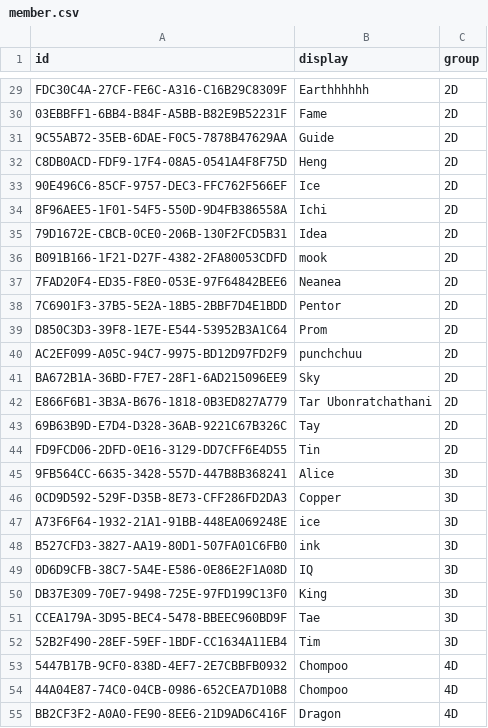
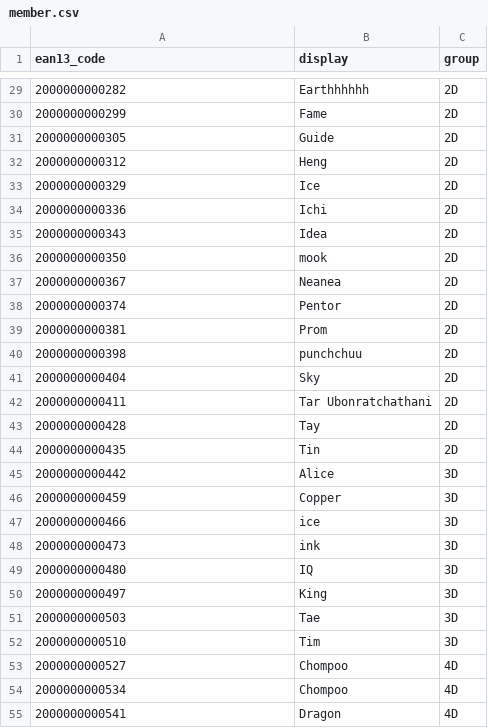
Before and after one commit to icestract312/snack_hw, a CSV file: snack_web/member.csv, drawn as a sheet; only a part is shown, gaps mark what is left out; the diff covers the shown part only; the diff names each change by its address in the sheet, - before the commit and + after, or states it on an @@ line.

```diff
--- a/snack_web/member.csv
+++ b/snack_web/member.csv
-A1: id
+A1: ean13_code
-A29 (ean13_code): FDC30C4A-27CF-FE6C-A316-C16B29C8309F
+A29 (ean13_code): 2000000000282
-A30 (ean13_code): 03EBBFF1-6BB4-B84F-A5BB-B82E9B52231F
+A30 (ean13_code): 2000000000299
-A31 (ean13_code): 9C55AB72-35EB-6DAE-F0C5-7878B47629AA
+A31 (ean13_code): 2000000000305
-A32 (ean13_code): C8DB0ACD-FDF9-17F4-08A5-0541A4F8F75D
+A32 (ean13_code): 2000000000312
-A33 (ean13_code): 90E496C6-85CF-9757-DEC3-FFC762F566EF
+A33 (ean13_code): 2000000000329
-A34 (ean13_code): 8F96AEE5-1F01-54F5-550D-9D4FB386558A
+A34 (ean13_code): 2000000000336
-A35 (ean13_code): 79D1672E-CBCB-0CE0-206B-130F2FCD5B31
+A35 (ean13_code): 2000000000343
-A36 (ean13_code): B091B166-1F21-D27F-4382-2FA80053CDFD
+A36 (ean13_code): 2000000000350
-A37 (ean13_code): 7FAD20F4-ED35-F8E0-053E-97F64842BEE6
+A37 (ean13_code): 2000000000367
-A38 (ean13_code): 7C6901F3-37B5-5E2A-18B5-2BBF7D4E1BDD
+A38 (ean13_code): 2000000000374
-A39 (ean13_code): D850C3D3-39F8-1E7E-E544-53952B3A1C64
+A39 (ean13_code): 2000000000381
-A40 (ean13_code): AC2EF099-A05C-94C7-9975-BD12D97FD2F9
+A40 (ean13_code): 2000000000398
-A41 (ean13_code): BA672B1A-36BD-F7E7-28F1-6AD215096EE9
+A41 (ean13_code): 2000000000404
-A42 (ean13_code): E866F6B1-3B3A-B676-1818-0B3ED827A779
+A42 (ean13_code): 2000000000411
-A43 (ean13_code): 69B63B9D-E7D4-D328-36AB-9221C67B326C
+A43 (ean13_code): 2000000000428
-A44 (ean13_code): FD9FCD06-2DFD-0E16-3129-DD7CFF6E4D55
+A44 (ean13_code): 2000000000435
-A45 (ean13_code): 9FB564CC-6635-3428-557D-447B8B368241
+A45 (ean13_code): 2000000000442
-A46 (ean13_code): 0CD9D592-529F-D35B-8E73-CFF286FD2DA3
+A46 (ean13_code): 2000000000459
-A47 (ean13_code): A73F6F64-1932-21A1-91BB-448EA069248E
+A47 (ean13_code): 2000000000466
-A48 (ean13_code): B527CFD3-3827-AA19-80D1-507FA01C6FB0
+A48 (ean13_code): 2000000000473
-A49 (ean13_code): 0D6D9CFB-38C7-5A4E-E586-0E86E2F1A08D
+A49 (ean13_code): 2000000000480
-A50 (ean13_code): DB37E309-70E7-9498-725E-97FD199C13F0
+A50 (ean13_code): 2000000000497
-A51 (ean13_code): CCEA179A-3D95-BEC4-5478-BBEEC960BD9F
+A51 (ean13_code): 2000000000503
-A52 (ean13_code): 52B2F490-28EF-59EF-1BDF-CC1634A11EB4
+A52 (ean13_code): 2000000000510
-A53 (ean13_code): 5447B17B-9CF0-838D-4EF7-2E7CBBFB0932
+A53 (ean13_code): 2000000000527
-A54 (ean13_code): 44A04E87-74C0-04CB-0986-652CEA7D10B8
+A54 (ean13_code): 2000000000534
-A55 (ean13_code): BB2CF3F2-A0A0-FE90-8EE6-21D9AD6C416F
+A55 (ean13_code): 2000000000541
```
Also changed, not shown: 41 edited cells elsewhere in this file, snack_web/sales.csv, 15 other files.
